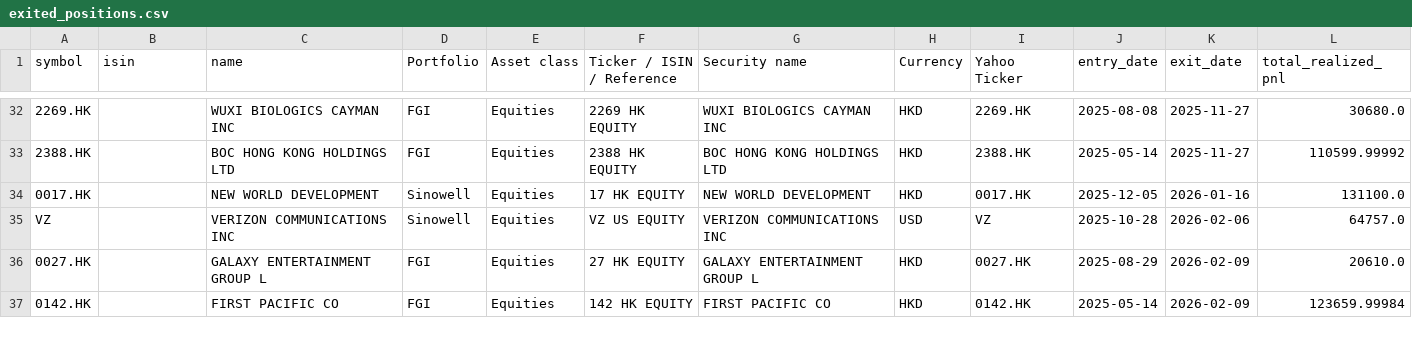
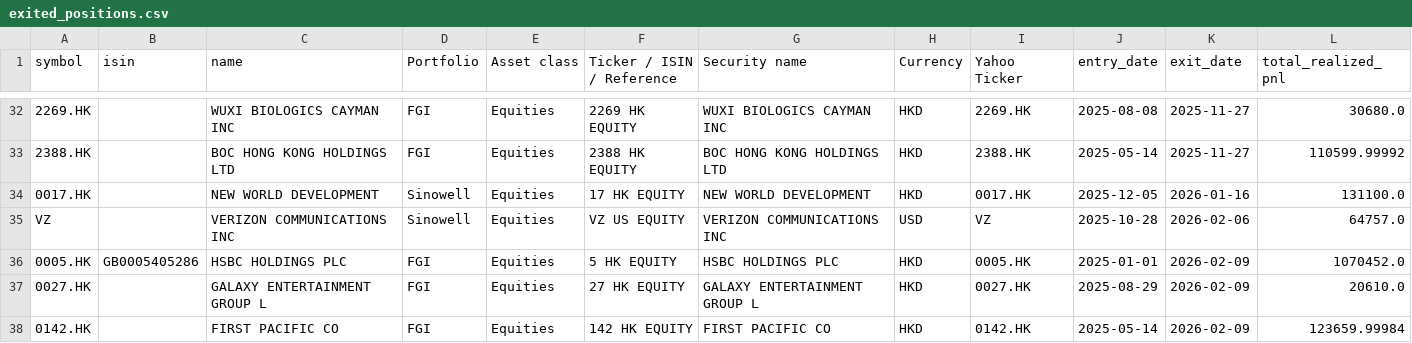
Before and after one commit to GGBond-88/portfolio_tracker, a CSV file: data/exited_positions.csv, drawn as a sheet; only a part is shown, gaps mark what is left out; the diff names each change by its address in the sheet, - before the commit and + after, or states it on an @@ line.

```diff
--- a/data/exited_positions.csv
+++ b/data/exited_positions.csv
+row 36: 0005.HK | GB0005405286 | HSBC HOLDINGS PLC | FGI | Equities | 5 HK EQUITY | HSBC HOLDINGS PLC | HKD | 0005.HK | 2025-01-01 | 2026-02-09 | 1070452.0
```
Also changed, not shown: 8 other files.
